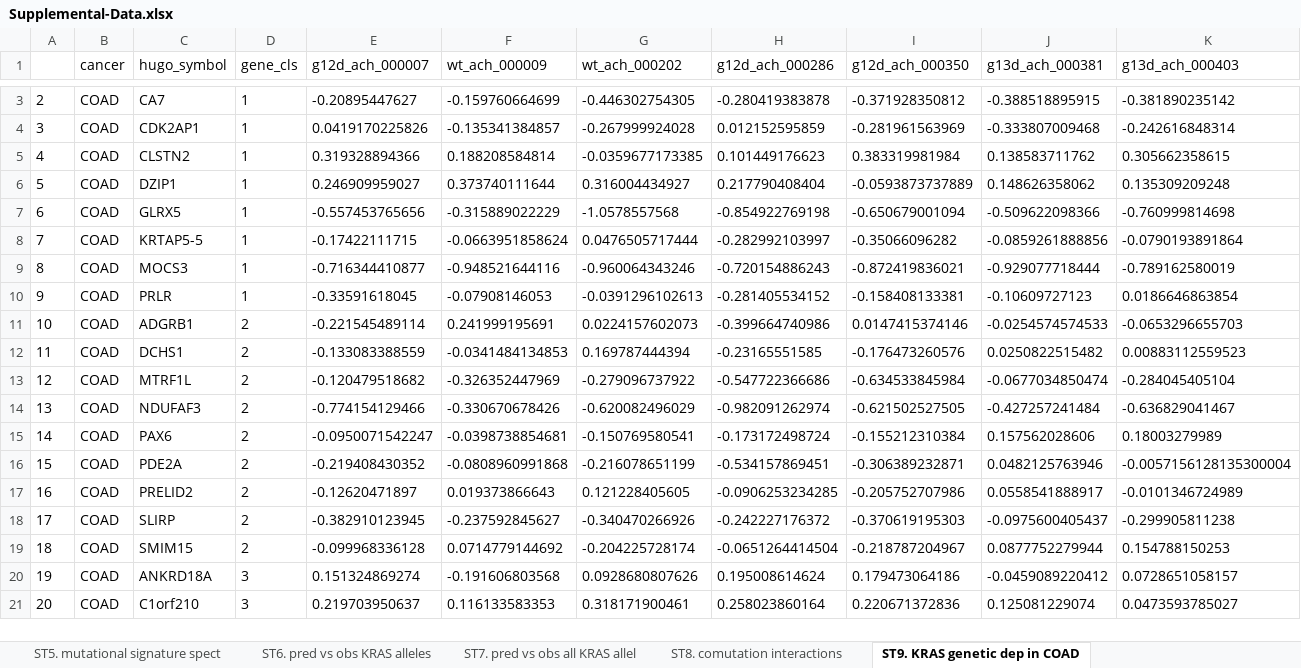
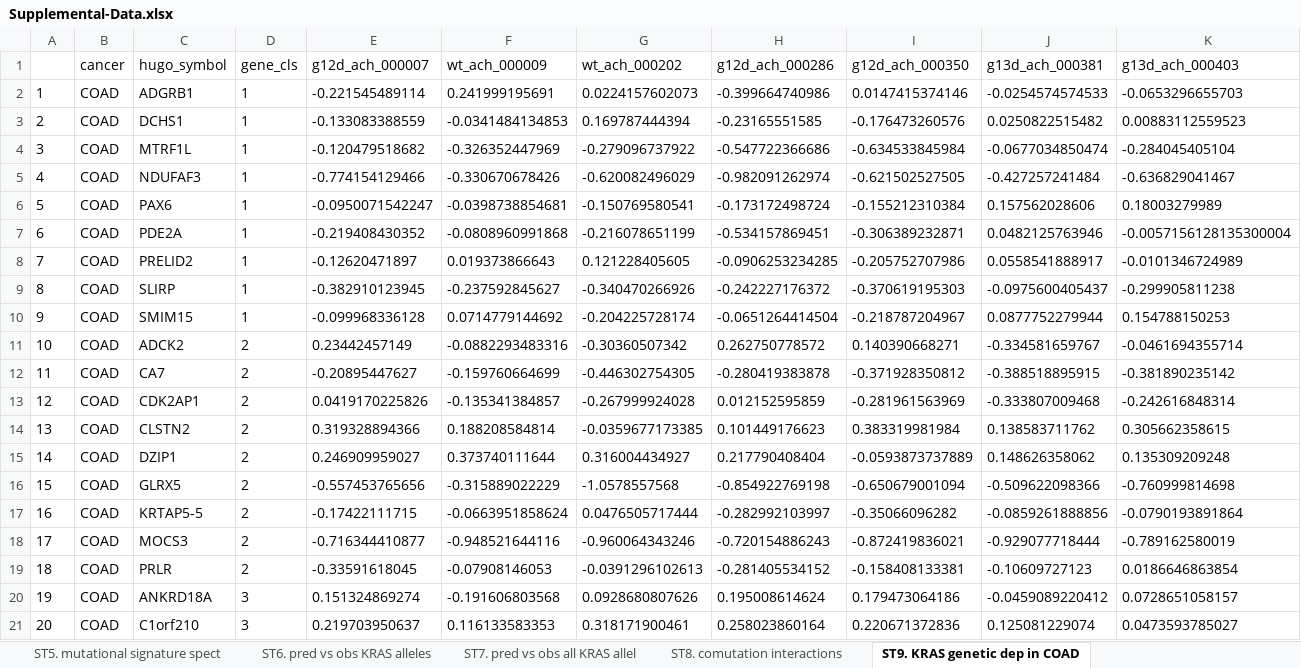
Before and after one commit to Kevin-Haigis-Lab/kras-allele-genetic-interactions, an Excel workbook: paper/supplemental_data/Supplemental-Data.xlsx, sheet ST9. KRAS genetic dep in COAD, drawn as a sheet; only a part is shown, gaps mark what is left out; values as stored, in another font and other column widths than the file's, no borders; removed rows and columns are numbered as before the commit, all else as after; rows hold the shown columns only; the diff covers the shown part only; the diff names each change by its address in the sheet, - before the commit and + after, or states it on an @@ line.

```diff
--- a/paper/supplemental_data/Supplemental-Data.xlsx (sheet ST9. KRAS genetic dep in COAD)
+++ b/paper/supplemental_data/Supplemental-Data.xlsx (sheet ST9. KRAS genetic dep in COAD)
-row 3: 2 | COAD | CA7 | 1 | -0.20895447627 | -0.159760664699 | -0.446302754305 | -0.280419383878 | -0.371928350812 | -0.388518895915 | -0.381890235142
-row 4: 3 | COAD | CDK2AP1 | 1 | 0.0419170225826 | -0.135341384857 | -0.267999924028 | 0.012152595859 | -0.281961563969 | -0.333807009468 | -0.242616848314
-row 5: 4 | COAD | CLSTN2 | 1 | 0.319328894366 | 0.188208584814 | -0.0359677173385 | 0.101449176623 | 0.383319981984 | 0.138583711762 | 0.305662358615
-row 6: 5 | COAD | DZIP1 | 1 | 0.246909959027 | 0.373740111644 | 0.316004434927 | 0.217790408404 | -0.0593873737889 | 0.148626358062 | 0.135309209248
-row 7: 6 | COAD | GLRX5 | 1 | -0.557453765656 | -0.315889022229 | -1.0578557568 | -0.854922769198 | -0.650679001094 | -0.509622098366 | -0.760999814698
-row 8: 7 | COAD | KRTAP5-5 | 1 | -0.17422111715 | -0.0663951858624 | 0.0476505717444 | -0.282992103997 | -0.35066096282 | -0.0859261888856 | -0.0790193891864
-row 9: 8 | COAD | MOCS3 | 1 | -0.716344410877 | -0.948521644116 | -0.960064343246 | -0.720154886243 | -0.872419836021 | -0.929077718444 | -0.789162580019
-row 10: 9 | COAD | PRLR | 1 | -0.33591618045 | -0.07908146053 | -0.0391296102613 | -0.281405534152 | -0.158408133381 | -0.10609727123 | 0.0186646863854
-A2: 10
+A2: 1
-D2:D10 (gene_cls): 2
+D2:D10 (gene_cls): 1
-A3: 11
+A3: 2
-A4: 12
+A4: 3
-A5: 13
+A5: 4
-A6: 14
+A6: 5
-A7: 15
+A7: 6
-A8: 16
+A8: 7
-A9: 17
+A9: 8
-A10: 18
+A10: 9
+row 11: 10 | COAD | ADCK2 | 2 | 0.23442457149 | -0.0882293483316 | -0.30360507342 | 0.262750778572 | 0.140390668271 | -0.334581659767 | -0.0461694355714
+row 12: 11 | COAD | CA7 | 2 | -0.20895447627 | -0.159760664699 | -0.446302754305 | -0.280419383878 | -0.371928350812 | -0.388518895915 | -0.381890235142
+row 13: 12 | COAD | CDK2AP1 | 2 | 0.0419170225826 | -0.135341384857 | -0.267999924028 | 0.012152595859 | -0.281961563969 | -0.333807009468 | -0.242616848314
+row 14: 13 | COAD | CLSTN2 | 2 | 0.319328894366 | 0.188208584814 | -0.0359677173385 | 0.101449176623 | 0.383319981984 | 0.138583711762 | 0.305662358615
+row 15: 14 | COAD | DZIP1 | 2 | 0.246909959027 | 0.373740111644 | 0.316004434927 | 0.217790408404 | -0.0593873737889 | 0.148626358062 | 0.135309209248
+row 16: 15 | COAD | GLRX5 | 2 | -0.557453765656 | -0.315889022229 | -1.0578557568 | -0.854922769198 | -0.650679001094 | -0.509622098366 | -0.760999814698
+row 17: 16 | COAD | KRTAP5-5 | 2 | -0.17422111715 | -0.0663951858624 | 0.0476505717444 | -0.282992103997 | -0.35066096282 | -0.0859261888856 | -0.0790193891864
+row 18: 17 | COAD | MOCS3 | 2 | -0.716344410877 | -0.948521644116 | -0.960064343246 | -0.720154886243 | -0.872419836021 | -0.929077718444 | -0.789162580019
+row 19: 18 | COAD | PRLR | 2 | -0.33591618045 | -0.07908146053 | -0.0391296102613 | -0.281405534152 | -0.158408133381 | -0.10609727123 | 0.0186646863854
```
Also changed, not shown: 1 removed row elsewhere in this sheet, sheet ST10. KRAS genetic dep in PAAD, sheet ST6. pred vs obs KRAS alleles, sheet ST7. pred vs obs all KRAS allel, 3 other files.
